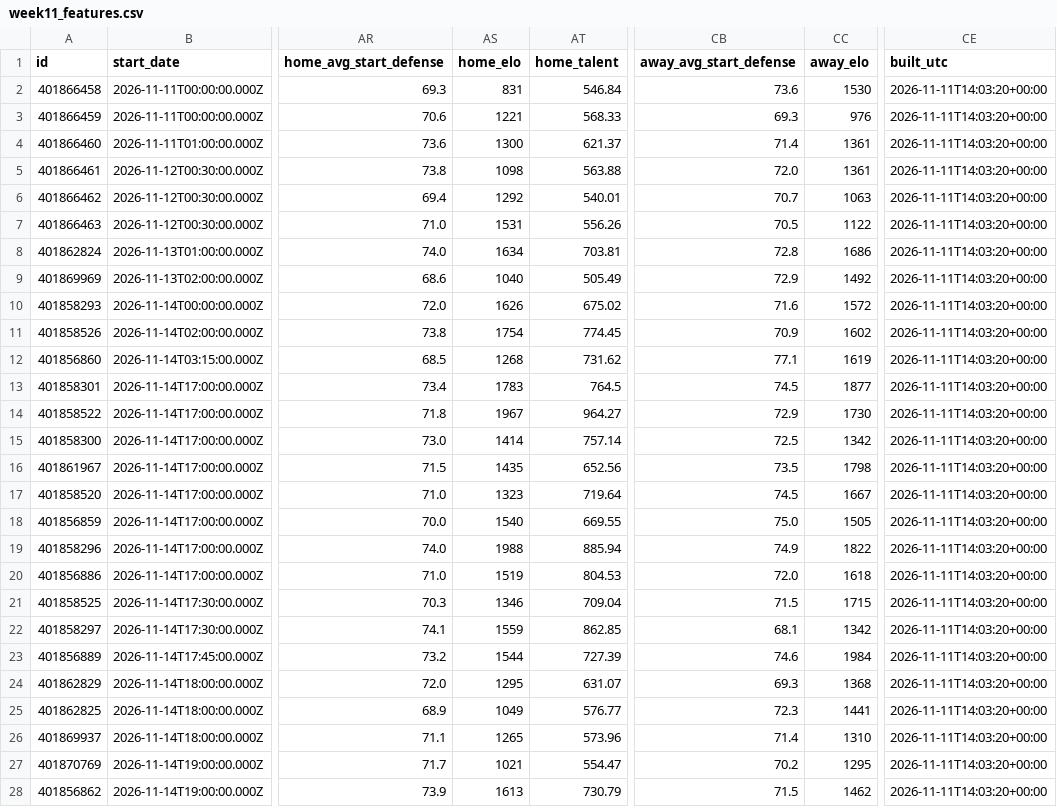
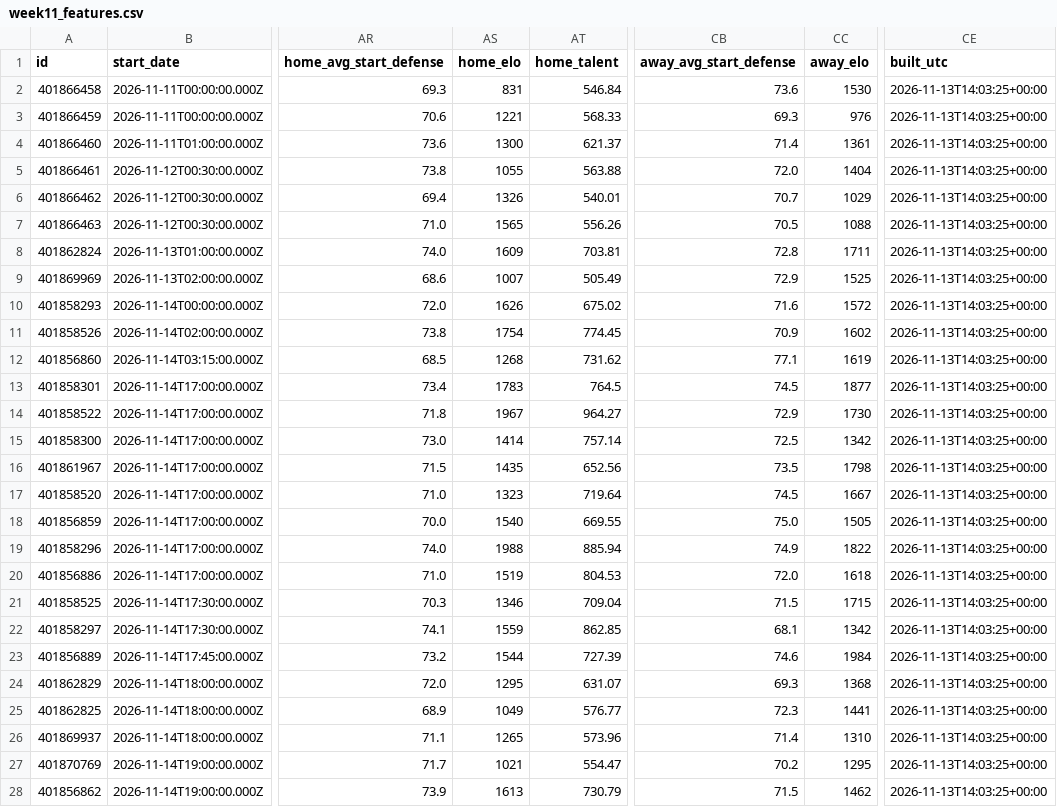
Before and after one commit to clerksrat/SAIF, a CSV file: state/gamma/week11_features.csv, drawn as a sheet; only a part is shown, gaps mark what is left out; the diff covers the shown part only; the diff names each change by its address in the sheet, - before the commit and + after, or states it on an @@ line.

```diff
--- a/state/gamma/week11_features.csv
+++ b/state/gamma/week11_features.csv
-CE2:CE28 (built_utc): 2026-11-11T14:03:20+00:00
+CE2:CE28 (built_utc): 2026-11-13T14:03:25+00:00
-AS5 (home_elo): 1098
+AS5 (home_elo): 1055
-CC5 (away_elo): 1361
+CC5 (away_elo): 1404
-AS6 (home_elo): 1292
+AS6 (home_elo): 1326
-CC6 (away_elo): 1063
+CC6 (away_elo): 1029
-AS7 (home_elo): 1531
+AS7 (home_elo): 1565
-CC7 (away_elo): 1122
+CC7 (away_elo): 1088
-AS8 (home_elo): 1634
+AS8 (home_elo): 1609
-CC8 (away_elo): 1686
+CC8 (away_elo): 1711
-AS9 (home_elo): 1040
+AS9 (home_elo): 1007
-CC9 (away_elo): 1492
+CC9 (away_elo): 1525
```
Also changed, not shown: 40 edited cells elsewhere in this file, cbb/state/closing_lines.csv, state/closing_lines.csv, 7 other files.
